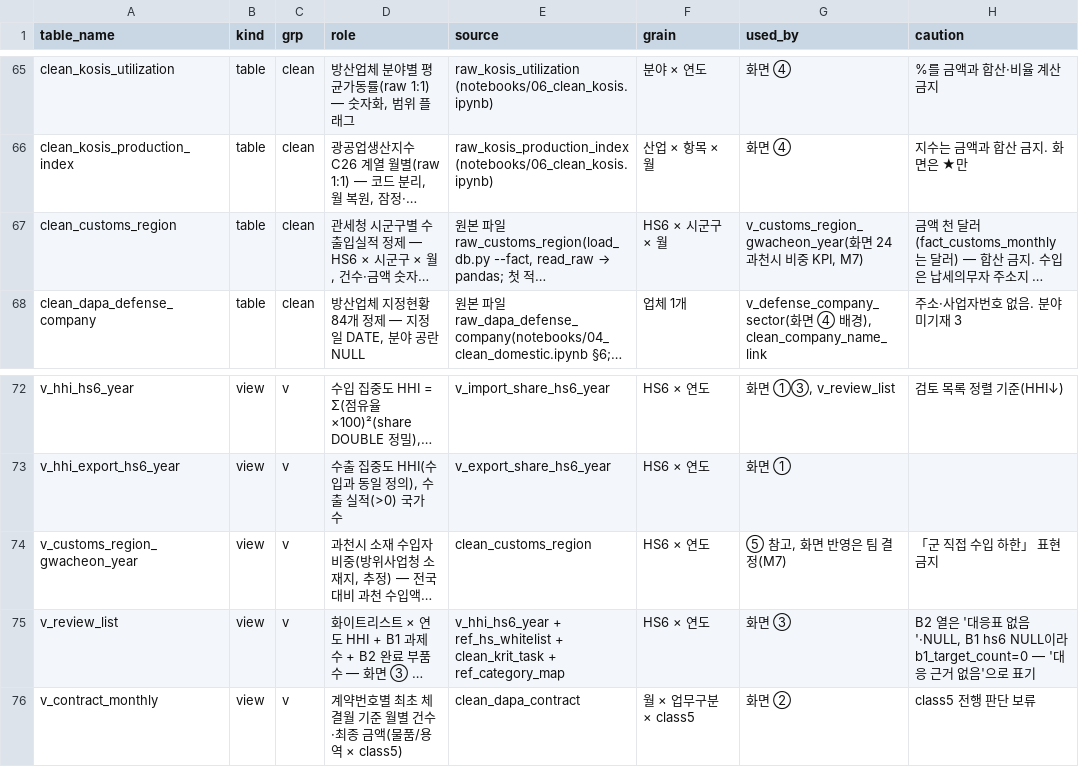
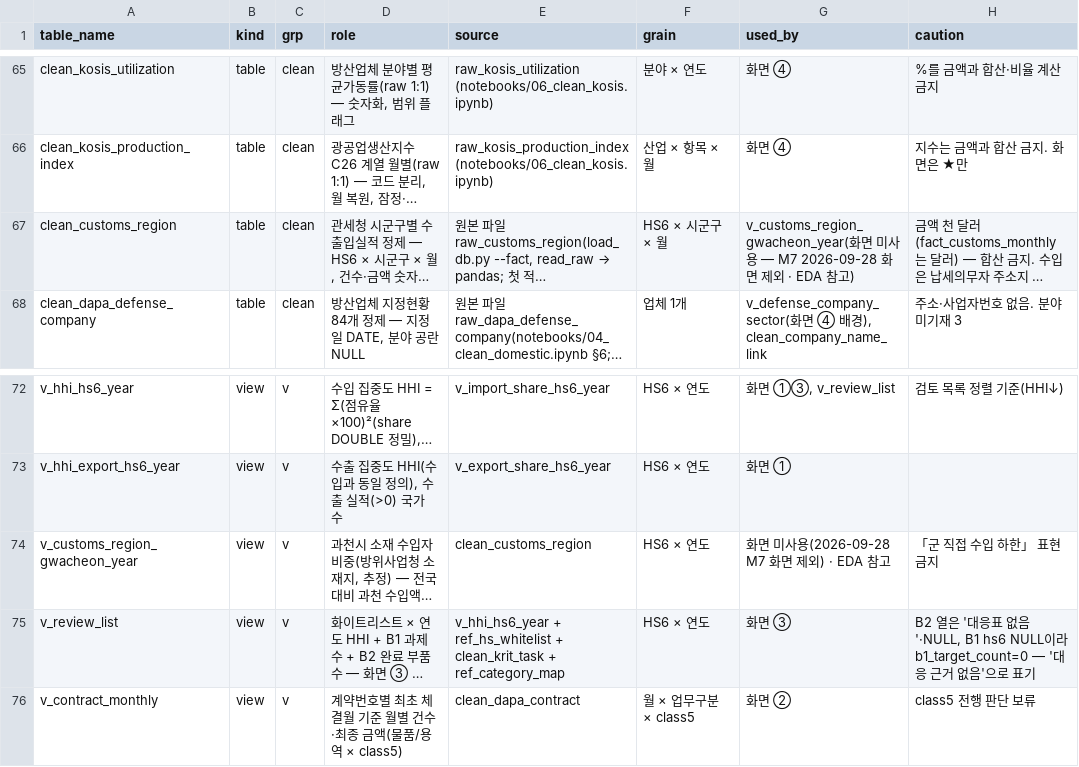
Before and after one commit to tchoco313/defense_dashboard, a CSV file: db/table_dict.csv, drawn as a sheet; only a part is shown, gaps mark what is left out; long unchanged cells end in …; the diff names each change by its address in the sheet, - before the commit and + after, or states it on an @@ line.

```diff
--- a/db/table_dict.csv
+++ b/db/table_dict.csv
-G67 (used_by): …면 24 과천시 비중 KPI, M7)
+G67 (used_by): …면 미사용 — M7 2026-09-28 화면 제외 · EDA 참고)
-G74 (used_by): ⑤ 참고, 화면 반영은 팀 결정(M7)
+G74 (used_by): 화면 미사용(2026-09-28 M7 화면 제외) · EDA 참고
```
Also changed, not shown: 30 other files.
